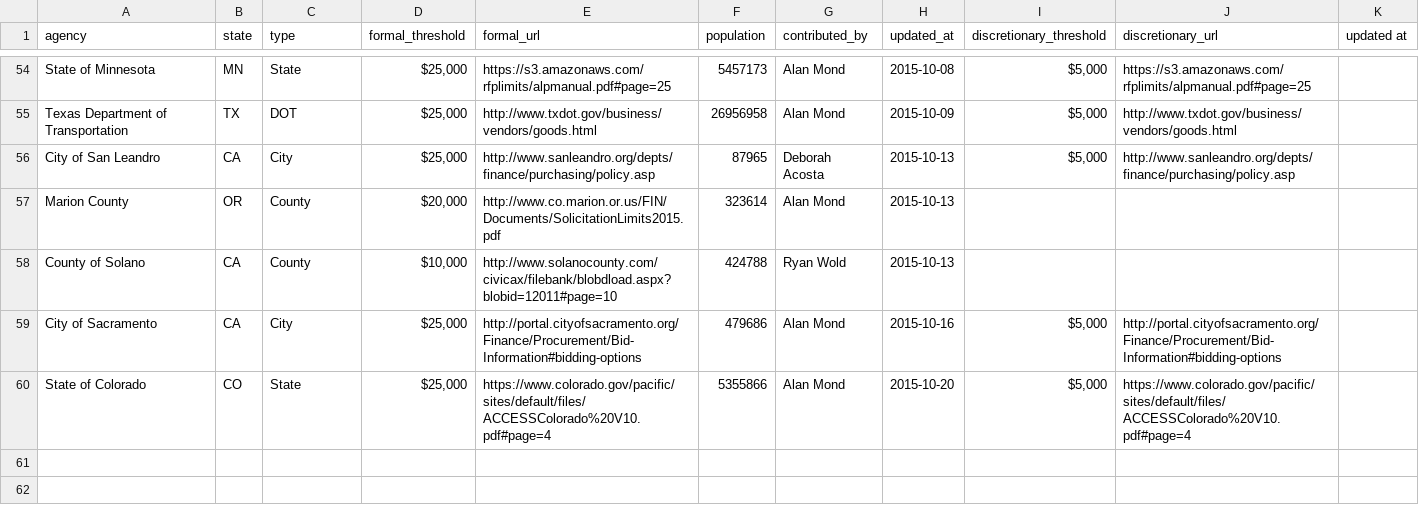
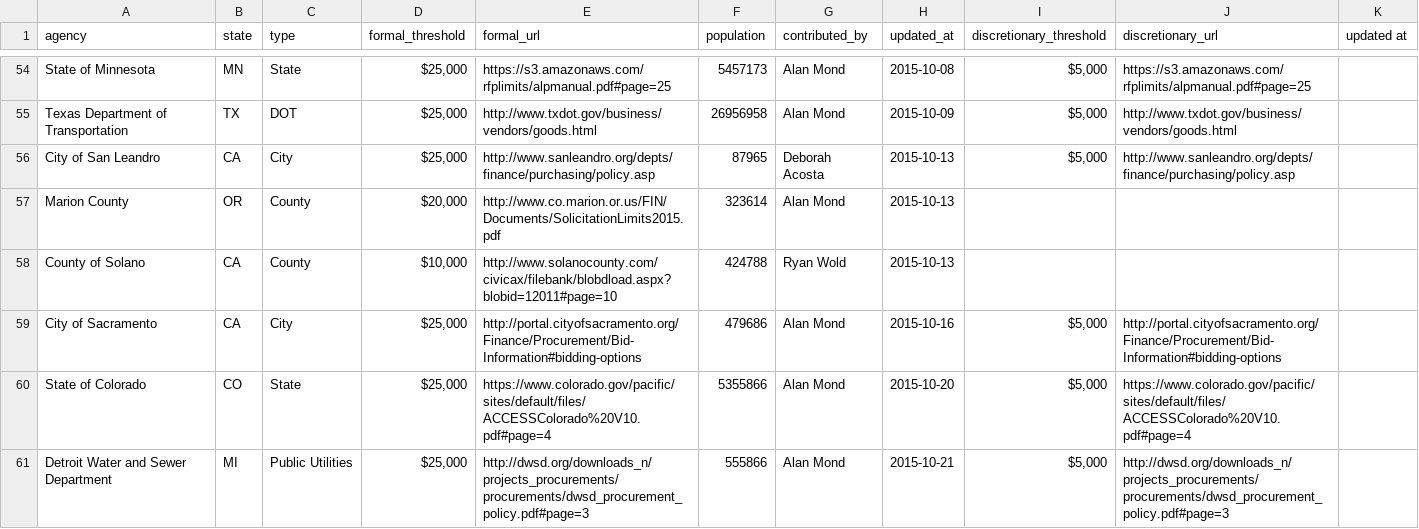
Before and after one commit to munirent/openprocure, a CSV file: procurement.csv, drawn as a sheet; only a part is shown, gaps mark what is left out.

```diff
--- a/procurement.csv
+++ b/procurement.csv
@@ -60 +60,2 @@ City of Sacramento,CA,City,"$25,000",http://portal.cityofsacramento.org/Finance/
 State of Colorado,CO,State,"$25,000",https://www.colorado.gov/pacific/sites/default/files/ACCESSColorado%20V10.pdf#page=4,5355866,Alan Mond,2015-10-20,"$5,000",https://www.colorado.gov/pacific/sites/default/files/ACCESSColorado%20V10.pdf#page=4,
+Detroit Water and Sewer Department,MI,Public Utilities,"$25,000",http://dwsd.org/downloads_n/projects_procurements/procurements/dwsd_procurement_policy.pdf#page=3,555866,Alan Mond,2015-10-21,"$5,000",http://dwsd.org/downloads_n/projects_procurements/procurements/dwsd_procurement_policy.pdf#page=3,
```
Also changed, not shown: 2 other files.
